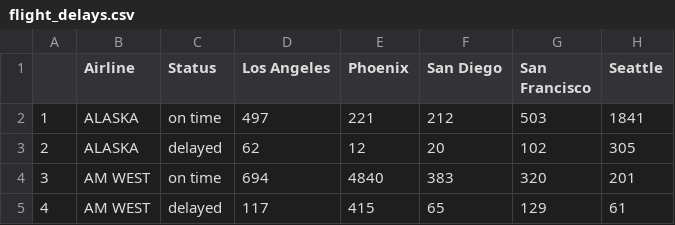
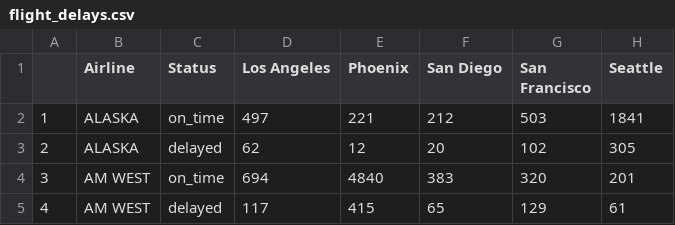
Before and after one commit to Keenan-Roe/DATA-607, a CSV file: flight_delays.csv (was Assignment 4/flight_delays.csv), drawn as a sheet.

```diff
--- a/Assignment 4/flight_delays.csv
+++ b/flight_delays.csv
@@ -1,5 +1,5 @@
 "","Airline","Status","Los Angeles","Phoenix","San Diego","San Francisco","Seattle"
-"1","ALASKA","on time",497,221,212,503,1841
+"1","ALASKA","on_time",497,221,212,503,1841
 "2","ALASKA","delayed",62,12,20,102,305
-"3","AM WEST","on time",694,4840,383,320,201
+"3","AM WEST","on_time",694,4840,383,320,201
 "4","AM WEST","delayed",117,415,65,129,61
```
Also changed, not shown: 16 other files.
